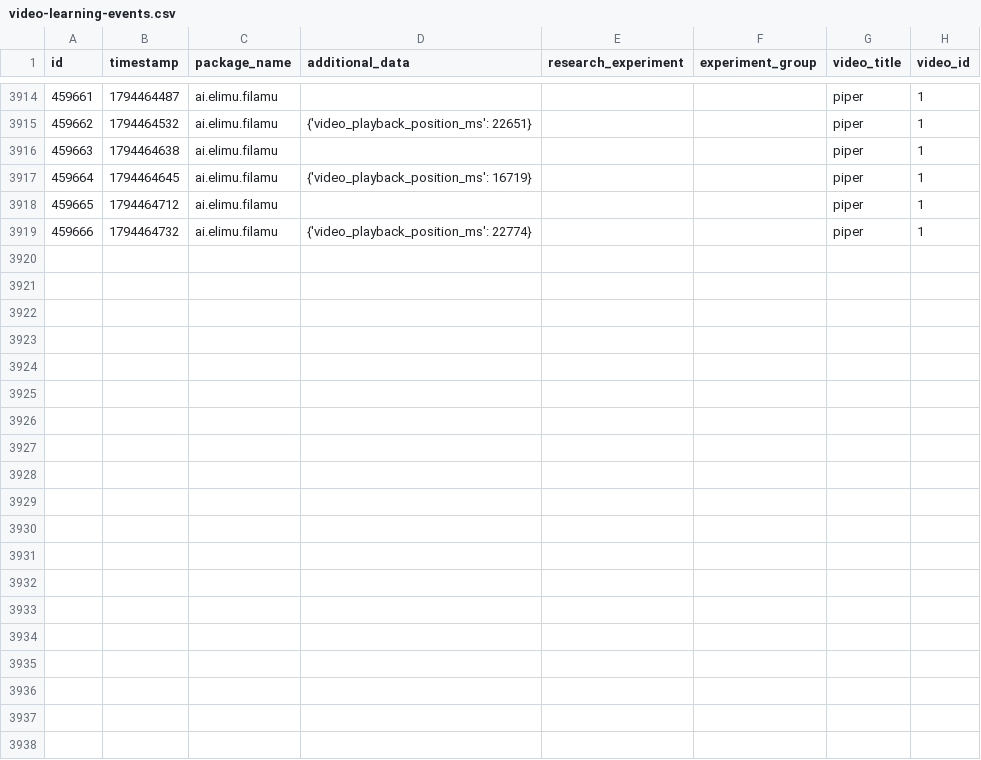
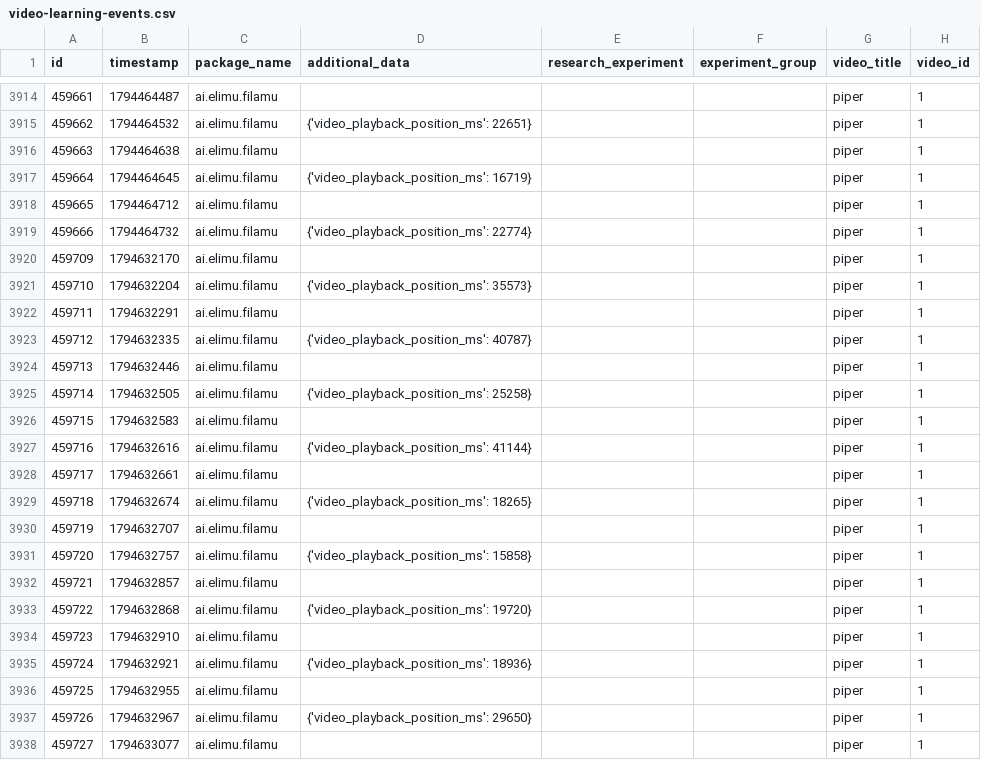
Before and after one commit to elimu-ai/ml-datasets, a CSV file: lang-VIE/student-id-2/video-learning-events.csv, drawn as a sheet; only a part is shown, gaps mark what is left out; the diff covers the shown part only.

```diff
--- a/lang-VIE/student-id-2/video-learning-events.csv
+++ b/lang-VIE/student-id-2/video-learning-events.csv
@@ -3919 +3919,20 @@ id,timestamp,package_name,additional_data,research_experiment,experiment_group,v
 459666,1794464732,ai.elimu.filamu,{'video_playback_position_ms': 22774},,,piper,1
+459709,1794632170,ai.elimu.filamu,,,,piper,1
+459710,1794632204,ai.elimu.filamu,{'video_playback_position_ms': 35573},,,piper,1
+459711,1794632291,ai.elimu.filamu,,,,piper,1
+459712,1794632335,ai.elimu.filamu,{'video_playback_position_ms': 40787},,,piper,1
+459713,1794632446,ai.elimu.filamu,,,,piper,1
+459714,1794632505,ai.elimu.filamu,{'video_playback_position_ms': 25258},,,piper,1
+459715,1794632583,ai.elimu.filamu,,,,piper,1
+459716,1794632616,ai.elimu.filamu,{'video_playback_position_ms': 41144},,,piper,1
+459717,1794632661,ai.elimu.filamu,,,,piper,1
+459718,1794632674,ai.elimu.filamu,{'video_playback_position_ms': 18265},,,piper,1
+459719,1794632707,ai.elimu.filamu,,,,piper,1
+459720,1794632757,ai.elimu.filamu,{'video_playback_position_ms': 15858},,,piper,1
+459721,1794632857,ai.elimu.filamu,,,,piper,1
+459722,1794632868,ai.elimu.filamu,{'video_playback_position_ms': 19720},,,piper,1
+459723,1794632910,ai.elimu.filamu,,,,piper,1
+459724,1794632921,ai.elimu.filamu,{'video_playback_position_ms': 18936},,,piper,1
+459725,1794632955,ai.elimu.filamu,,,,piper,1
+459726,1794632967,ai.elimu.filamu,{'video_playback_position_ms': 29650},,,piper,1
+459727,1794633077,ai.elimu.filamu,,,,piper,1
```
Also changed, not shown: 17 added rows elsewhere in this file, lang-ENG/student-id-5/video-learning-events.csv, lang-ENG/student-id-6/video-learning-events.csv, 6 other files.
